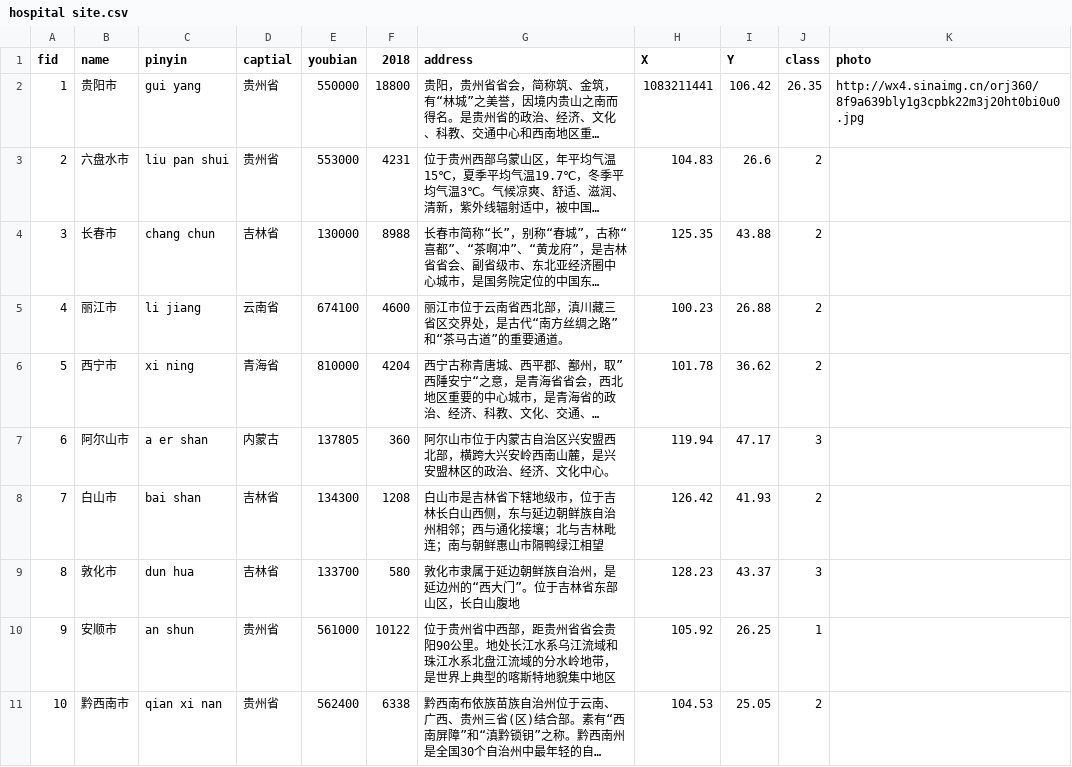
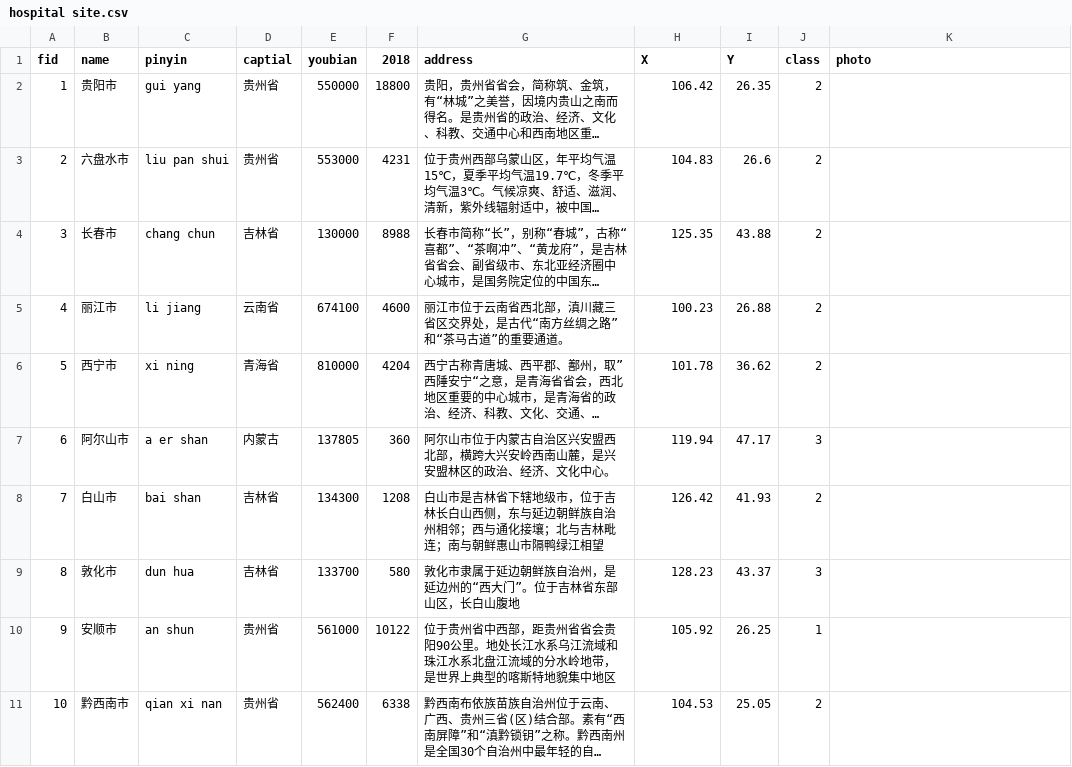
Before and after one commit to dddyt325/hospital1, a CSV file: hospital site.csv, drawn as a sheet; long unchanged cells end in …; the diff names each change by its address in the sheet, - before the commit and + after, or states it on an @@ line.

Commit message:
Update hospital site.csv

```diff
--- a/hospital site.csv
+++ b/hospital site.csv
-H2 (X): 1083211441
+H2 (X): 106.42
-I2 (Y): 106.42
+I2 (Y): 26.35
-J2 (class): 26.35
+J2 (class): 2
-K2 (photo): http://wx4.sinaimg.cn/orj360/8f9a639bly1g3cpbk22m3j20ht0bi0u0.jpg
+K2 (photo): (empty)
```
